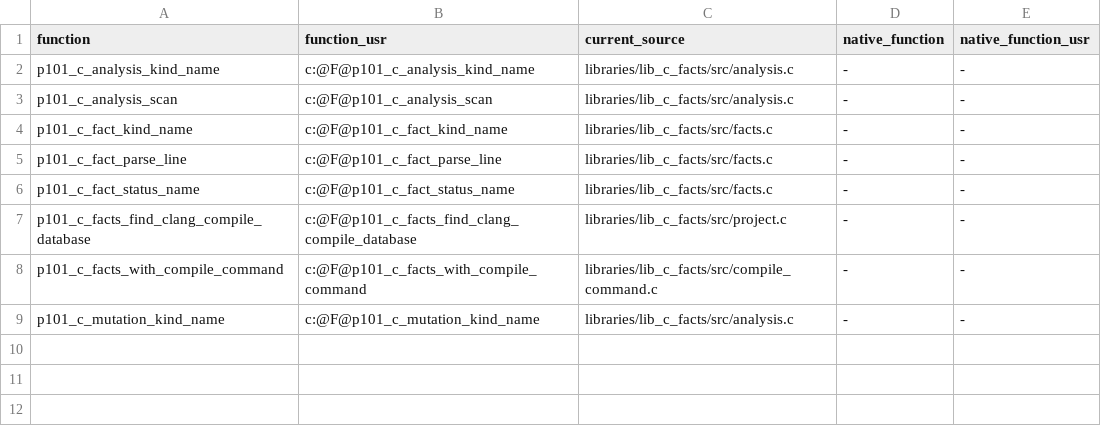
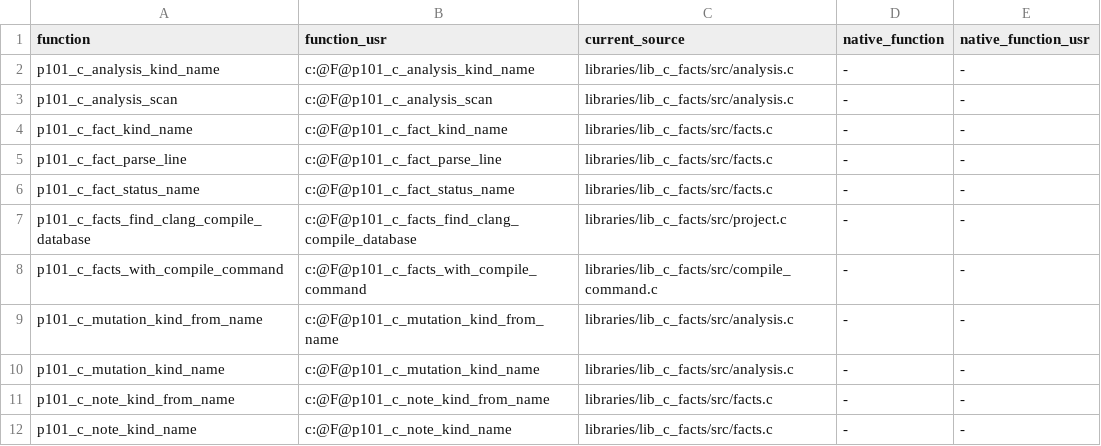
Before and after one commit to programming101dev/lib_c_facts, a TSV file: api-manifest.tsv, drawn as a sheet; the diff names each change by its address in the sheet, - before the commit and + after, or states it on an @@ line.

Commit message:
Stabilize lib_c_facts contracts and tests

```diff
--- a/api-manifest.tsv
+++ b/api-manifest.tsv
+row 9: p101_c_mutation_kind_from_name | c:@F@p101_c_mutation_kind_from_name | libraries/lib_c_facts/src/analysis.c | - | -
+row 11: p101_c_note_kind_from_name | c:@F@p101_c_note_kind_from_name | libraries/lib_c_facts/src/facts.c | - | -
+row 12: p101_c_note_kind_name | c:@F@p101_c_note_kind_name | libraries/lib_c_facts/src/facts.c | - | -
```
Also changed, not shown: 13 other files.
